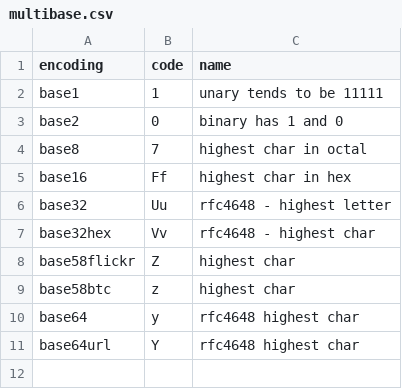
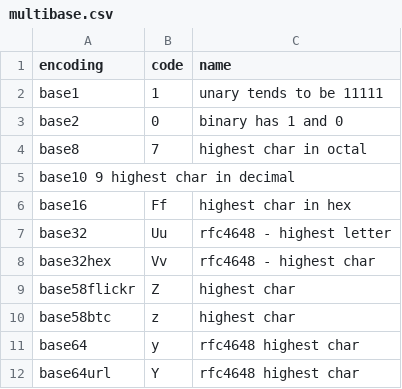
Before and after one commit to multiformats/multibase, a CSV file: multibase.csv, drawn as a sheet; the diff names each change by its address in the sheet, - before the commit and + after, or states it on an @@ line.

Commit message:
added decimal

```diff
--- a/multibase.csv
+++ b/multibase.csv
+row 5: base10 9 highest char in decimal
```
Also changed, not shown: 1 other file.
